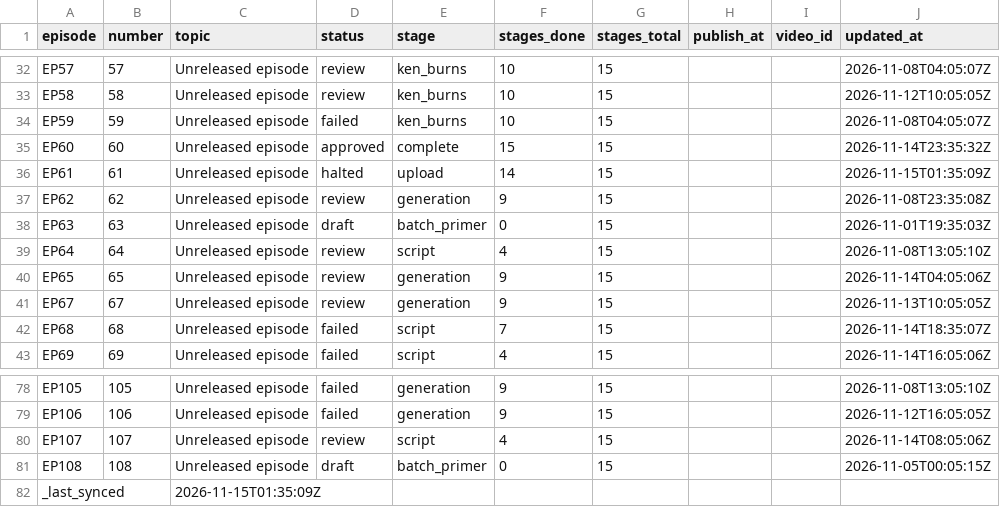
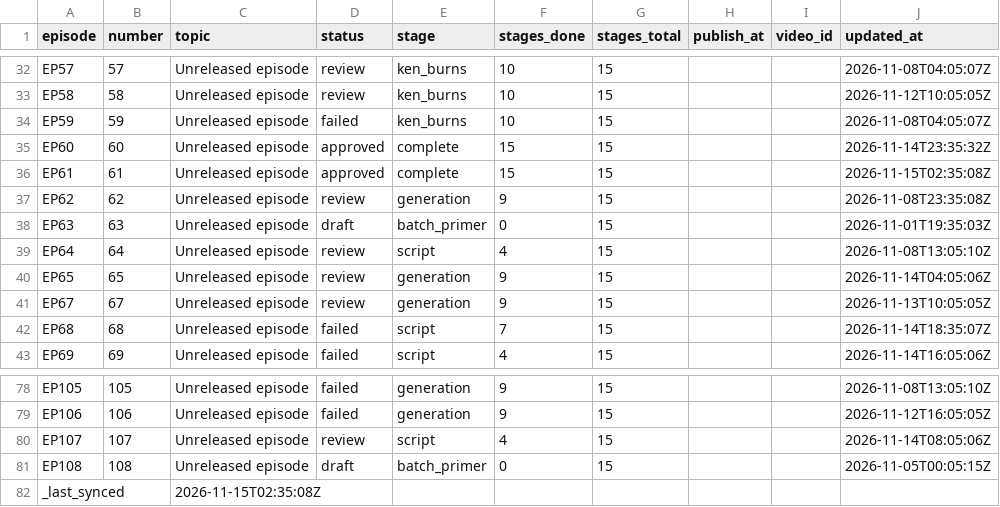
Before and after one commit to Dixon8303/ImaginariumOzone, a CSV file: status/production_status.csv, drawn as a sheet; only a part is shown, gaps mark what is left out.

Commit message:
sync: production status csv

```diff
--- a/status/production_status.csv
+++ b/status/production_status.csv
@@ -35,3 +35,3 @@ EP59,59,Unreleased episode,failed,ken_burns,10,15,,,2026-11-08T04:05:07Z
 EP60,60,Unreleased episode,approved,complete,15,15,,,2026-11-14T23:35:32Z
-EP61,61,Unreleased episode,halted,upload,14,15,,,2026-11-15T01:35:09Z
+EP61,61,Unreleased episode,approved,complete,15,15,,,2026-11-15T02:35:08Z
 EP62,62,Unreleased episode,review,generation,9,15,,,2026-11-08T23:35:08Z
@@ -81,2 +81,2 @@ EP107,107,Unreleased episode,review,script,4,15,,,2026-11-14T08:05:06Z
 EP108,108,Unreleased episode,draft,batch_primer,0,15,,,2026-11-05T00:05:15Z
-_last_synced,,2026-11-15T01:35:09Z,,,,,,,
+_last_synced,,2026-11-15T02:35:08Z,,,,,,,
```
